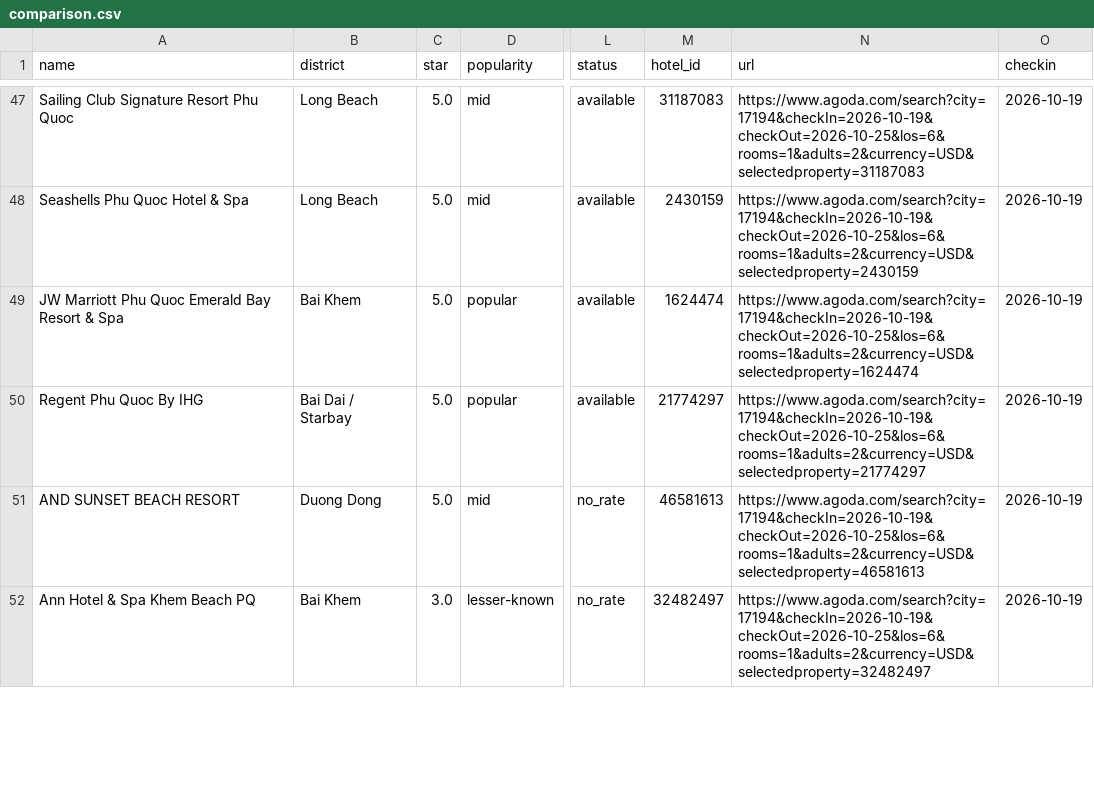
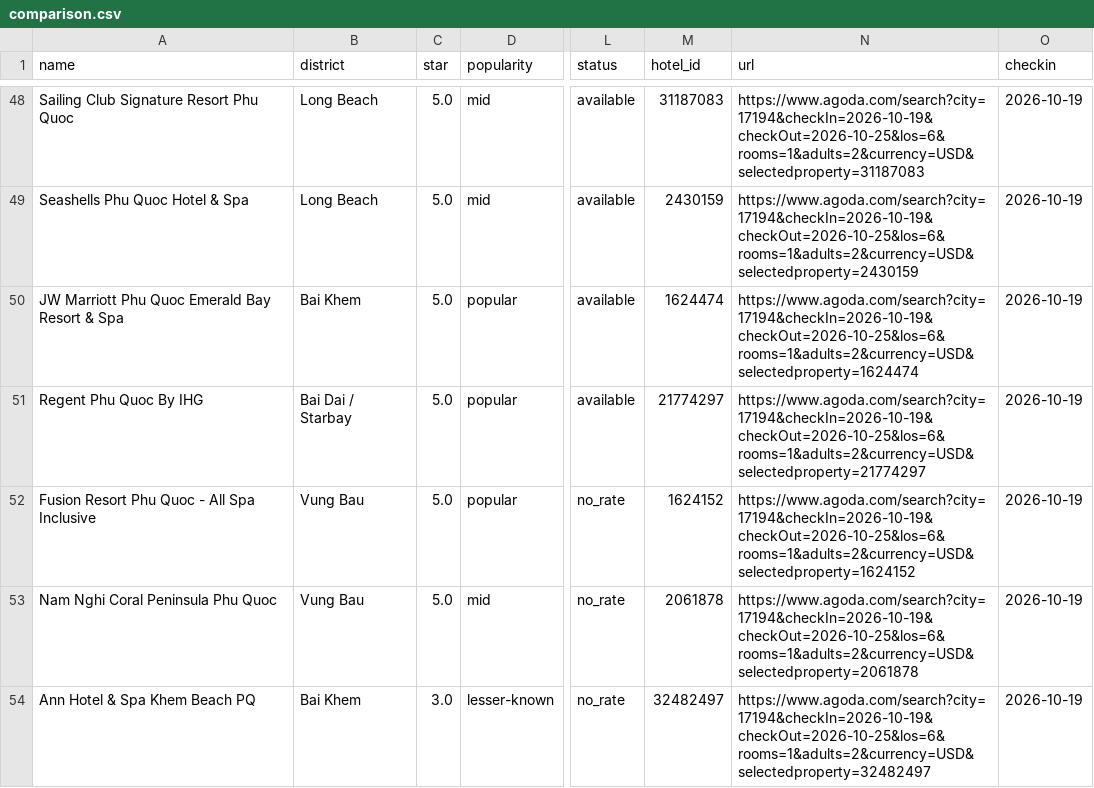
Before and after one commit to an3park/phu-quoc, a CSV file: data/comparison.csv, drawn as a sheet; only a part is shown, gaps mark what is left out; addresses are those after the commit; the diff covers the shown part only; the diff names each change by its address in the sheet, - before the commit and + after, or states it on an @@ line.

```diff
--- a/data/comparison.csv
+++ b/data/comparison.csv
@@ row 56 moved to row 52: Fusion Resort Phu Quoc - All Spa Inclusi… @@
-A53 (name): AND SUNSET BEACH RESORT
+A53 (name): Nam Nghi Coral Peninsula Phu Quoc
-B53 (district): Duong Dong
+B53 (district): Vung Bau
-M53 (hotel_id): 46581613
+M53 (hotel_id): 2061878
-N53 (url): https://www.agoda.com/search?city=17194&checkIn=2026-10-19&checkOut=2026-10-25&los=6&rooms=1&adults=2&currency=USD&selectedproperty=46581613
+N53 (url): https://www.agoda.com/search?city=17194&checkIn=2026-10-19&checkOut=2026-10-25&los=6&rooms=1&adults=2&currency=USD&selectedproperty=2061878
```
Also changed, not shown: 6 added rows, 7 removed rows, 1 moved row and 2 edited cells elsewhere in this file, 6 other files.
